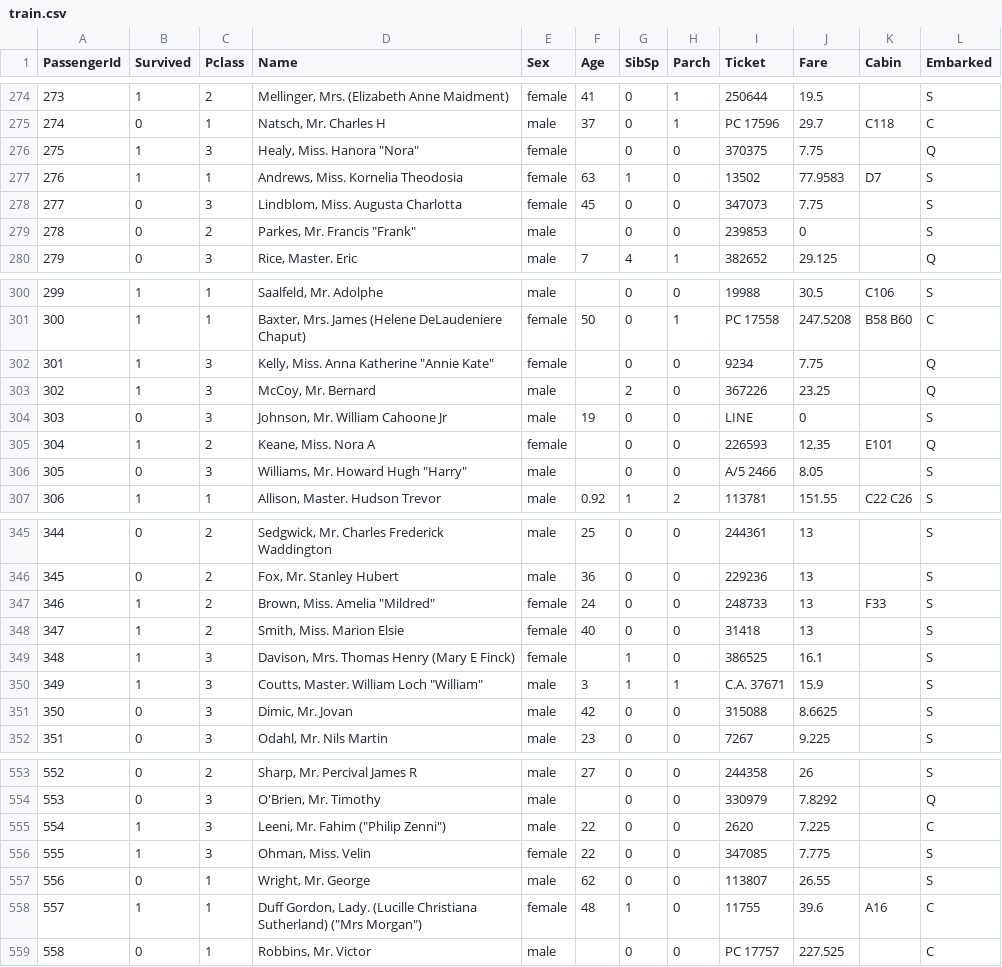
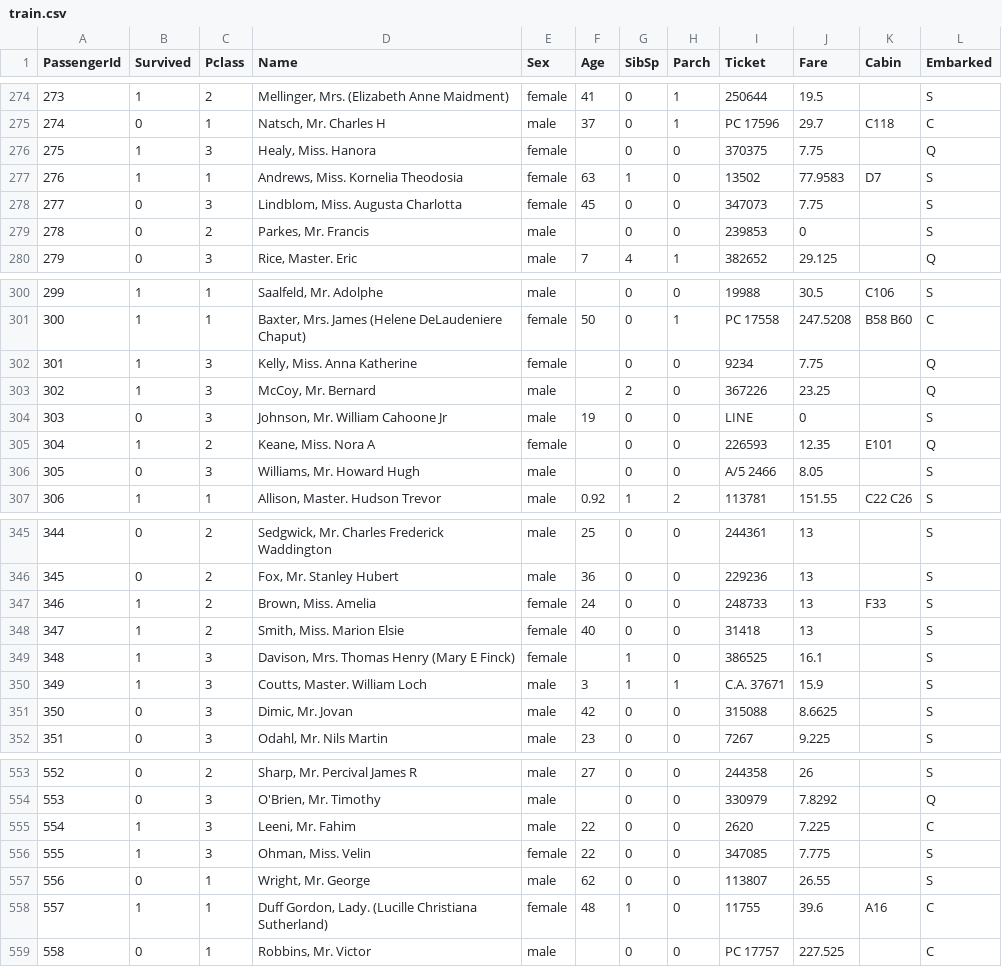
Before and after one commit to idh-cologne-tools-ressourcen-infra/exercise-04, a CSV file: data/train.csv, drawn as a sheet; only a part is shown, gaps mark what is left out; the diff covers the shown part only.

```diff
--- a/data/train.csv
+++ b/data/train.csv
@@ -275,6 +275,6 @@ PassengerId,Survived,Pclass,Name,Sex,Age,SibSp,Parch,Ticket,Fare,Cabin,Embarked
 274,0,1,"Natsch, Mr. Charles H",male,37,0,1,PC 17596,29.7,C118,C
-275,1,3,"Healy, Miss. Hanora ""Nora""",female,,0,0,370375,7.75,,Q
+275,1,3,"Healy, Miss. Hanora",female,,0,0,370375,7.75,,Q
 276,1,1,"Andrews, Miss. Kornelia Theodosia",female,63,1,0,13502,77.9583,D7,S
 277,0,3,"Lindblom, Miss. Augusta Charlotta",female,45,0,0,347073,7.75,,S
-278,0,2,"Parkes, Mr. Francis ""Frank""",male,,0,0,239853,0,,S
+278,0,2,"Parkes, Mr. Francis",male,,0,0,239853,0,,S
 279,0,3,"Rice, Master. Eric",male,7,4,1,382652,29.125,,Q
@@ -301,3 +301,3 @@ PassengerId,Survived,Pclass,Name,Sex,Age,SibSp,Parch,Ticket,Fare,Cabin,Embarked
 300,1,1,"Baxter, Mrs. James (Helene DeLaudeniere Chaput)",female,50,0,1,PC 17558,247.5208,B58 B60,C
-301,1,3,"Kelly, Miss. Anna Katherine ""Annie Kate""",female,,0,0,9234,7.75,,Q
+301,1,3,"Kelly, Miss. Anna Katherine",female,,0,0,9234,7.75,,Q
 302,1,3,"McCoy, Mr. Bernard",male,,2,0,367226,23.25,,Q
@@ -305,3 +305,3 @@ PassengerId,Survived,Pclass,Name,Sex,Age,SibSp,Parch,Ticket,Fare,Cabin,Embarked
 304,1,2,"Keane, Miss. Nora A",female,,0,0,226593,12.35,E101,Q
-305,0,3,"Williams, Mr. Howard Hugh ""Harry""",male,,0,0,A/5 2466,8.05,,S
+305,0,3,"Williams, Mr. Howard Hugh",male,,0,0,A/5 2466,8.05,,S
 306,1,1,"Allison, Master. Hudson Trevor",male,0.92,1,2,113781,151.55,C22 C26,S
@@ -346,6 +346,6 @@ PassengerId,Survived,Pclass,Name,Sex,Age,SibSp,Parch,Ticket,Fare,Cabin,Embarked
 345,0,2,"Fox, Mr. Stanley Hubert",male,36,0,0,229236,13,,S
-346,1,2,"Brown, Miss. Amelia ""Mildred""",female,24,0,0,248733,13,F33,S
+346,1,2,"Brown, Miss. Amelia",female,24,0,0,248733,13,F33,S
 347,1,2,"Smith, Miss. Marion Elsie",female,40,0,0,31418,13,,S
 348,1,3,"Davison, Mrs. Thomas Henry (Mary E Finck)",female,,1,0,386525,16.1,,S
-349,1,3,"Coutts, Master. William Loch ""William""",male,3,1,1,C.A. 37671,15.9,,S
+349,1,3,"Coutts, Master. William Loch",male,3,1,1,C.A. 37671,15.9,,S
 350,0,3,"Dimic, Mr. Jovan",male,42,0,0,315088,8.6625,,S
@@ -554,6 +554,6 @@ PassengerId,Survived,Pclass,Name,Sex,Age,SibSp,Parch,Ticket,Fare,Cabin,Embarked
 553,0,3,"O'Brien, Mr. Timothy",male,,0,0,330979,7.8292,,Q
-554,1,3,"Leeni, Mr. Fahim (""Philip Zenni"")",male,22,0,0,2620,7.225,,C
+554,1,3,"Leeni, Mr. Fahim",male,22,0,0,2620,7.225,,C
 555,1,3,"Ohman, Miss. Velin",female,22,0,0,347085,7.775,,S
 556,0,1,"Wright, Mr. George",male,62,0,0,113807,26.55,,S
-557,1,1,"Duff Gordon, Lady. (Lucille Christiana Sutherland) (""Mrs Morgan"")",female,48,1,0,11755,39.6,A16,C
+557,1,1,"Duff Gordon, Lady. (Lucille Christiana Sutherland)",female,48,1,0,11755,39.6,A16,C
 558,0,1,"Robbins, Mr. Victor",male,,0,0,PC 17757,227.525,,C
```
Also changed, not shown: 44 edited cells elsewhere in this file, 1 other file.
